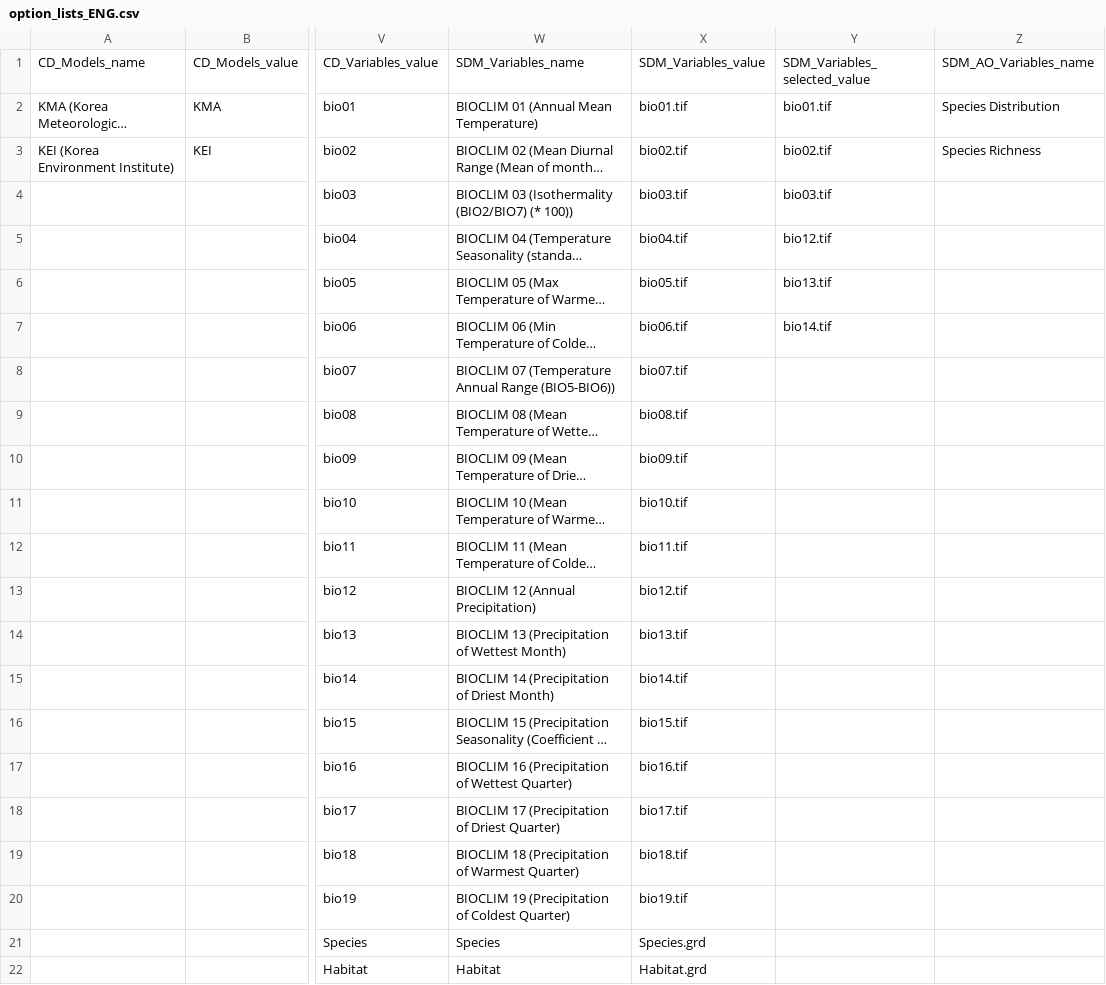
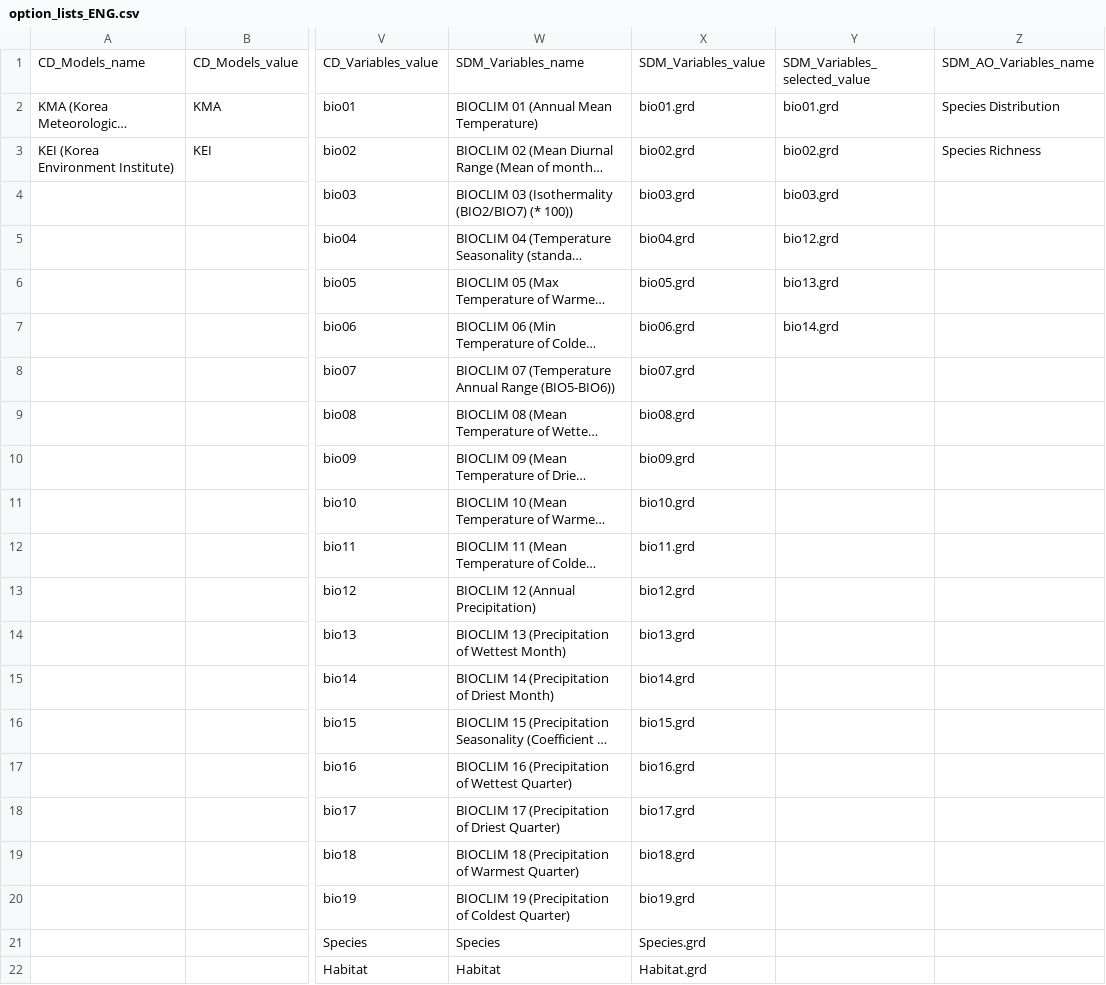
Before and after one commit to jducky/eco2, a CSV file: option_lists_ENG.csv, drawn as a sheet; only a part is shown, gaps mark what is left out; long unchanged cells end in …; the diff names each change by its address in the sheet, - before the commit and + after, or states it on an @@ line.

```diff
--- a/option_lists_ENG.csv
+++ b/option_lists_ENG.csv
-X2: bio01.tif
+X2: bio01.grd
-Y2: bio01.tif
+Y2: bio01.grd
-X3: bio02.tif
+X3: bio02.grd
-Y3: bio02.tif
+Y3: bio02.grd
-X4: bio03.tif
+X4: bio03.grd
-Y4: bio03.tif
+Y4: bio03.grd
-X5: bio04.tif
+X5: bio04.grd
-Y5: bio12.tif
+Y5: bio12.grd
-X6: bio05.tif
+X6: bio05.grd
-Y6: bio13.tif
+Y6: bio13.grd
-X7: bio06.tif
+X7: bio06.grd
-Y7: bio14.tif
+Y7: bio14.grd
-X8: bio07.tif
+X8: bio07.grd
-X9: bio08.tif
+X9: bio08.grd
-X10: bio09.tif
+X10: bio09.grd
-X11: bio10.tif
+X11: bio10.grd
-X12: bio11.tif
+X12: bio11.grd
-X13: bio12.tif
+X13: bio12.grd
-X14: bio13.tif
+X14: bio13.grd
-X15: bio14.tif
+X15: bio14.grd
-X16: bio15.tif
+X16: bio15.grd
-X17: bio16.tif
+X17: bio16.grd
-X18: bio17.tif
+X18: bio17.grd
-X19: bio18.tif
+X19: bio18.grd
-X20: bio19.tif
+X20: bio19.grd
```
Also changed, not shown: option_lists_KOR.csv, 4 other files.
